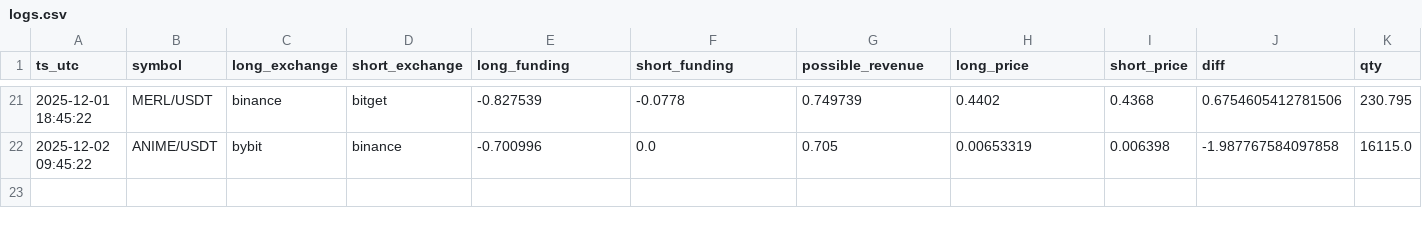
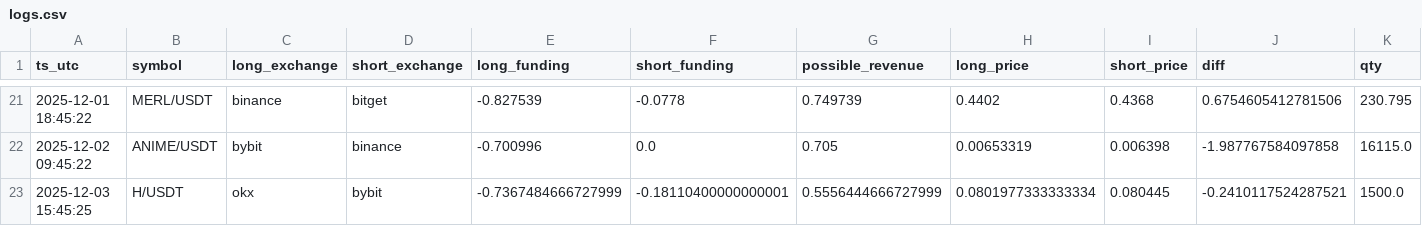
Before and after one commit to queeemowww/funfink, a CSV file: data/logs.csv, drawn as a sheet; only a part is shown, gaps mark what is left out; rows hold the shown columns only; the diff names each change by its address in the sheet, - before the commit and + after, or states it on an @@ line.

```diff
--- a/data/logs.csv
+++ b/data/logs.csv
+row 23: 2025-12-03 15:45:25 | H/USDT | okx | bybit | -0.7367484666727999 | -0.18110400000000001 | 0.5556444666727999 | 0.0801977333333334 | 0.080445 | -0.2410117524287521 | 1500.0
```
Also changed, not shown: 1 other file.
